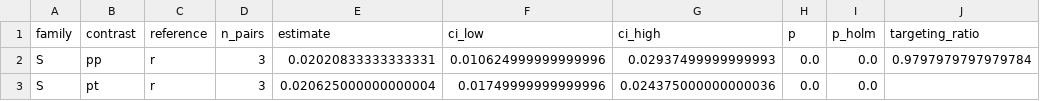
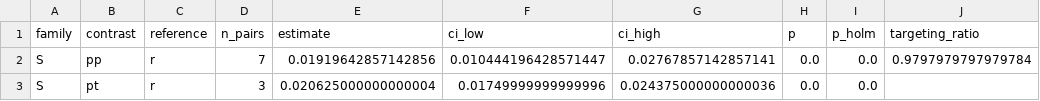
Before and after one commit to MilesAhead-ai/virtual-student-results, a CSV file: results/olmo3sft_grpo_kl05_seeds/analysis/contrasts.csv, drawn as a sheet.

```diff
--- a/results/olmo3sft_grpo_kl05_seeds/analysis/contrasts.csv
+++ b/results/olmo3sft_grpo_kl05_seeds/analysis/contrasts.csv
@@ -1,3 +1,3 @@
 family,contrast,reference,n_pairs,estimate,ci_low,ci_high,p,p_holm,targeting_ratio
-S,pp,r,3,0.02020833333333331,0.010624999999999996,0.02937499999999993,0.0,0.0,0.9797979797979784
+S,pp,r,7,0.01919642857142856,0.010444196428571447,0.02767857142857141,0.0,0.0,0.9797979797979784
 S,pt,r,3,0.020625000000000004,0.01749999999999996,0.024375000000000036,0.0,0.0,
```
Also changed, not shown: results/registry/runs.csv, 56 other files.
